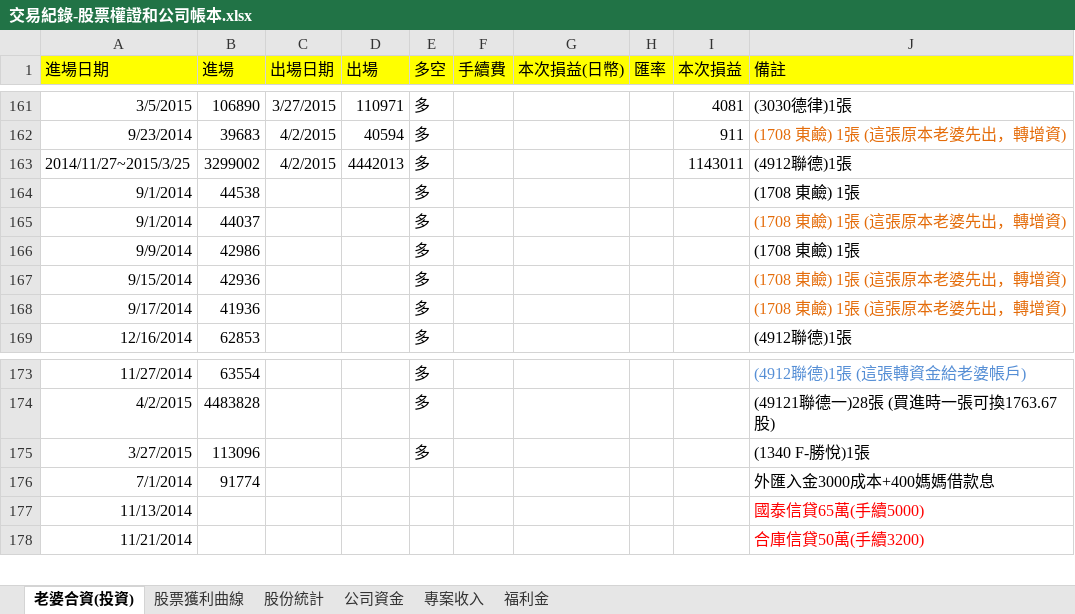
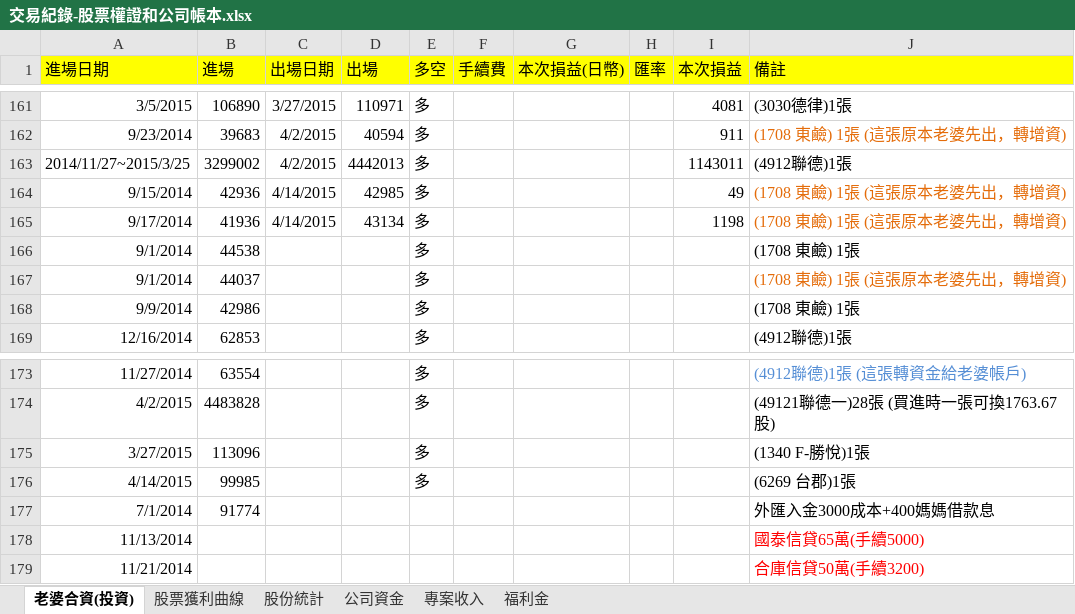
Before and after one commit to dada2cindy/tradeuse-dada2cindy, an Excel workbook: 交易紀錄/交易紀錄-股票權證和公司帳本.xlsx, sheet 老婆合資(投資), drawn as a sheet; only a part is shown, gaps mark what is left out; values as stored, in another font and other column widths than the file's, no borders; removed rows and columns are numbered as before the commit, all else as after; the diff names each change by its address in the sheet, - before the commit and + after, or states it on an @@ line.

```diff
--- a/交易紀錄/交易紀錄-股票權證和公司帳本.xlsx (sheet 老婆合資(投資))
+++ b/交易紀錄/交易紀錄-股票權證和公司帳本.xlsx (sheet 老婆合資(投資))
+row 164: 9/15/2014 | 42936 | 4/14/2015 | 42985 | 多 |  |  |  | 49 | (1708 東鹼) 1張 (這張原本老婆先出，轉增資)
+row 165: 9/17/2014 | 41936 | 4/14/2015 | 43134 | 多 |  |  |  | 1198 | (1708 東鹼) 1張 (這張原本老婆先出，轉增資)
-row 167: 9/15/2014 | 42936 |  |  | 多 |  |  |  |  | (1708 東鹼) 1張 (這張原本老婆先出，轉增資)
-row 168: 9/17/2014 | 41936 |  |  | 多 |  |  |  |  | (1708 東鹼) 1張 (這張原本老婆先出，轉增資)
+row 176: 4/14/2015 | 99985 |  |  | 多 |  |  |  |  | (6269 台郡)1張
```
Also changed, not shown: sheet 股票獲利曲線, charts or pictures.
